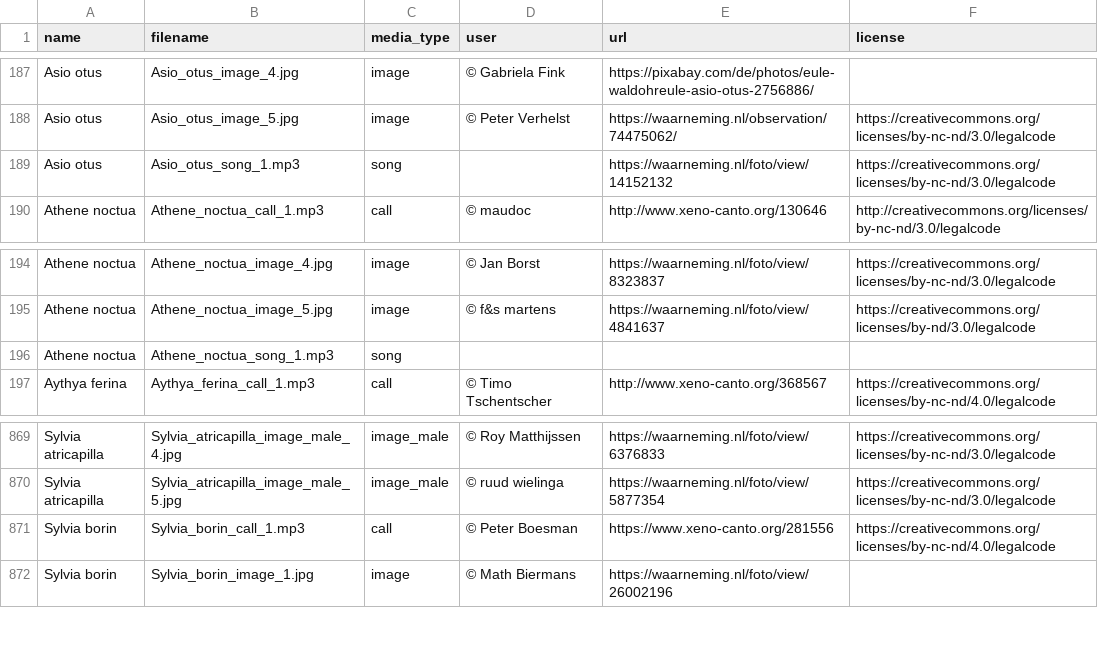
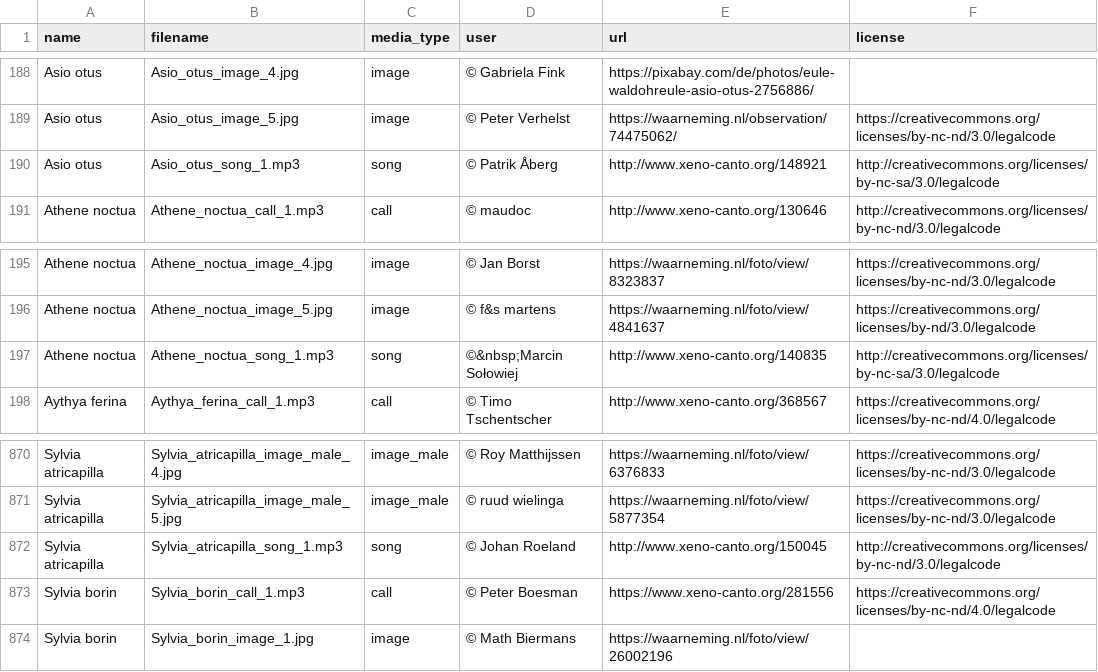
Before and after one commit to pschonev/anki-central-european-birds, a CSV file: sources.csv, drawn as a sheet; only a part is shown, gaps mark what is left out; the diff covers the shown part only.

```diff
--- a/sources.csv
+++ b/sources.csv
@@ -188,3 +189,3 @@ Asio otus,Asio_otus_image_4.jpg,image,© Gabriela Fink,https://pixabay.com/de/ph
 Asio otus,Asio_otus_image_5.jpg,image,© Peter Verhelst,https://waarneming.nl/observation/74475062/,https://creativecommons.org/licenses/by-nc-nd/3.0/legalcode
-Asio otus,Asio_otus_song_1.mp3,song,,https://waarneming.nl/foto/view/14152132,https://creativecommons.org/licenses/by-nc-nd/3.0/legalcode
+Asio otus,Asio_otus_song_1.mp3,song,© Patrik Åberg,http://www.xeno-canto.org/148921,http://creativecommons.org/licenses/by-nc-sa/3.0/legalcode
 Athene noctua,Athene_noctua_call_1.mp3,call,© maudoc,http://www.xeno-canto.org/130646,http://creativecommons.org/licenses/by-nc-nd/3.0/legalcode
@@ -195,3 +196,3 @@ Athene noctua,Athene_noctua_image_4.jpg,image,© Jan Borst,https://waarneming.nl
 Athene noctua,Athene_noctua_image_5.jpg,image,© f&s martens,https://waarneming.nl/foto/view/4841637,https://creativecommons.org/licenses/by-nd/3.0/legalcode
-Athene noctua,Athene_noctua_song_1.mp3,song,,,
+Athene noctua,Athene_noctua_song_1.mp3,song,©&nbsp;Marcin Sołowiej,http://www.xeno-canto.org/140835,http://creativecommons.org/licenses/by-nc-sa/3.0/legalcode
 Aythya ferina,Aythya_ferina_call_1.mp3,call,© Timo Tschentscher,http://www.xeno-canto.org/368567,https://creativecommons.org/licenses/by-nc-nd/4.0/legalcode
@@ -870,2 +871,3 @@ Sylvia atricapilla,Sylvia_atricapilla_image_male_4.jpg,image_male,© Roy Matthij
 Sylvia atricapilla,Sylvia_atricapilla_image_male_5.jpg,image_male,© ruud wielinga,https://waarneming.nl/foto/view/5877354,https://creativecommons.org/licenses/by-nc-nd/3.0/legalcode
+Sylvia atricapilla,Sylvia_atricapilla_song_1.mp3,song,© Johan Roeland,http://www.xeno-canto.org/150045,http://creativecommons.org/licenses/by-nc-nd/3.0/legalcode
 Sylvia borin,Sylvia_borin_call_1.mp3,call,© Peter Boesman,https://www.xeno-canto.org/281556,https://creativecommons.org/licenses/by-nc-nd/4.0/legalcode
```
Also changed, not shown: 1 added row, 5 removed rows and 12 edited cells elsewhere in this file, 8 other files.
